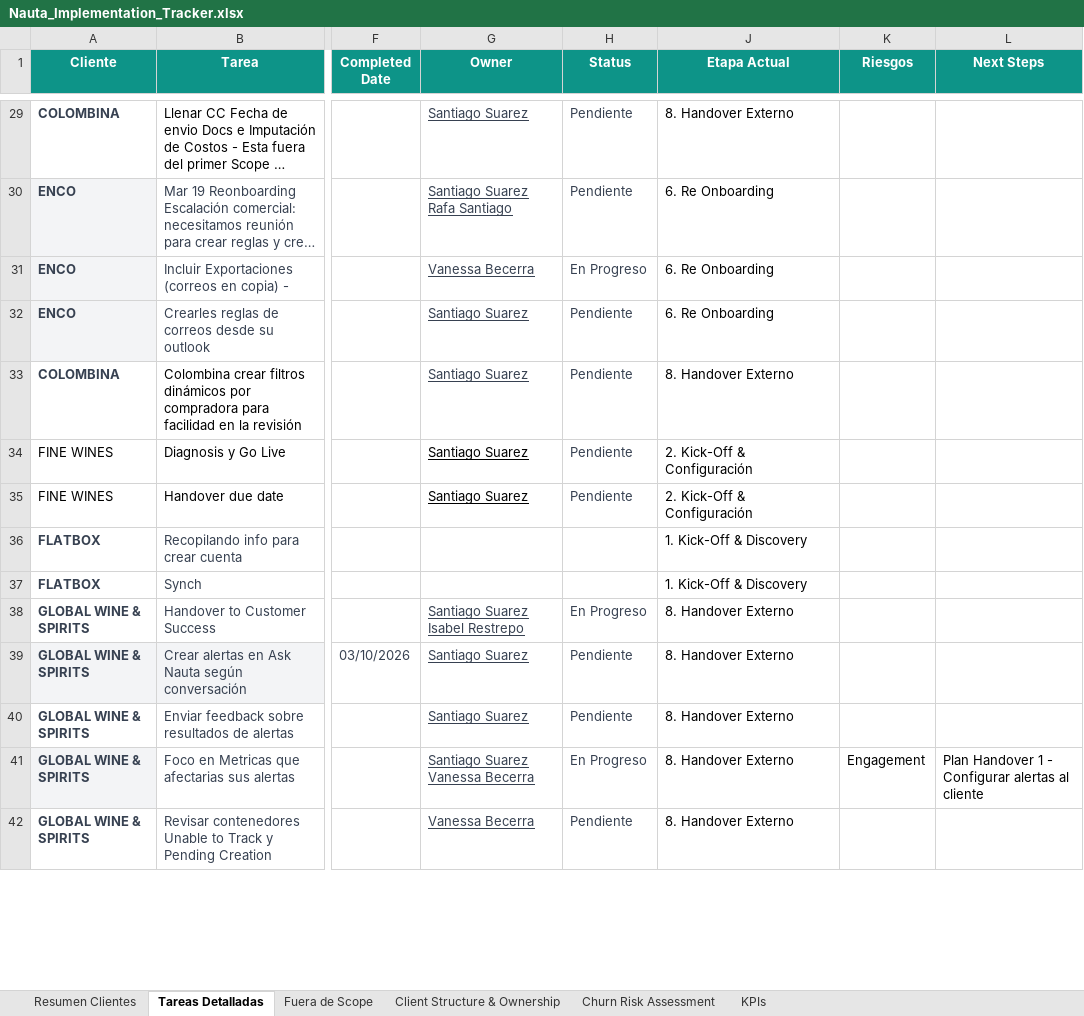
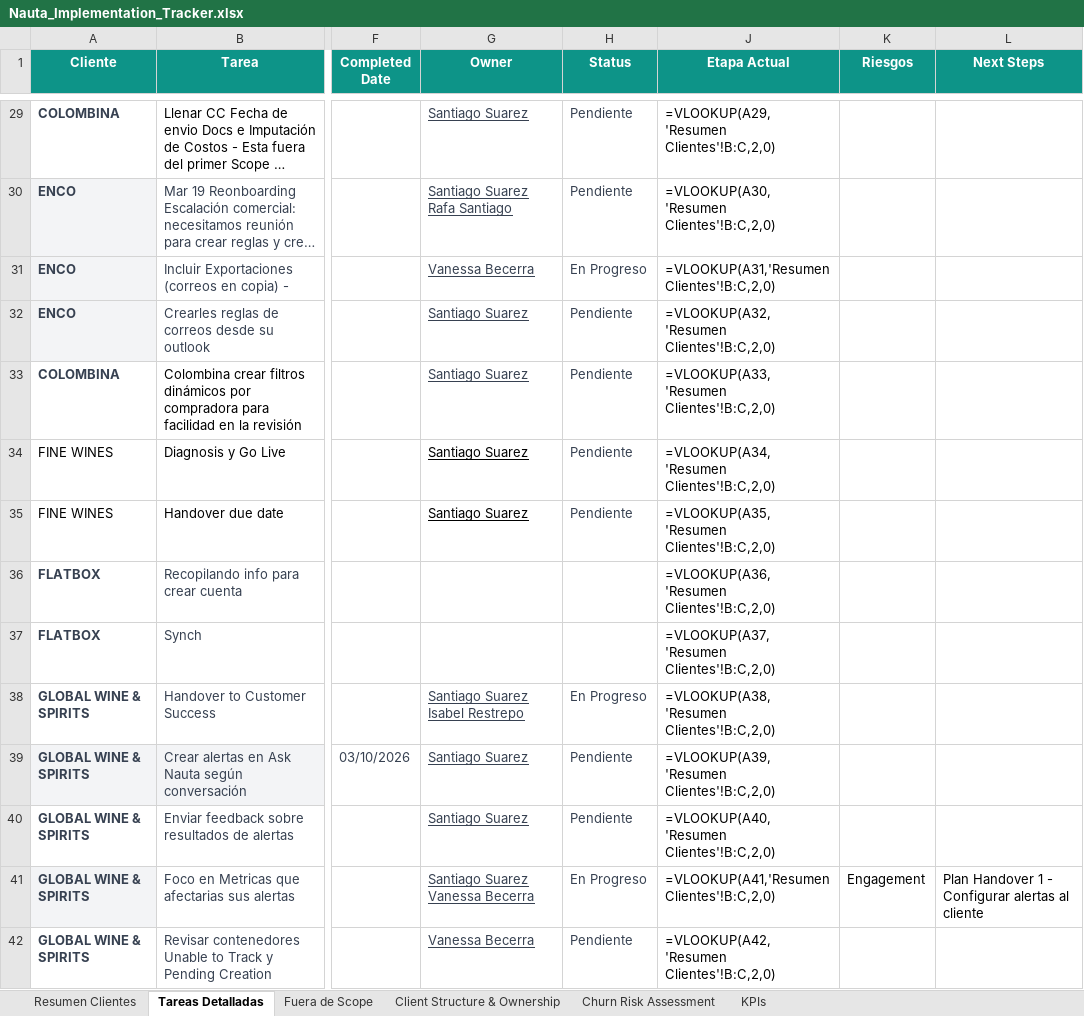
Before and after one commit to santiago-suarez-nauta/nauta-implementation-tracker, an Excel workbook: data/Nauta_Implementation_Tracker.xlsx, sheet Tareas Detalladas, drawn as a sheet; only a part is shown, gaps mark what is left out; long unchanged cells end in …; values as stored, in another font and other column widths than the file's, no borders; formulas without a stored value are shown as written; charts and pictures not drawn; the diff covers the shown part only; the diff names each change by its address in the sheet, - before the commit and + after, or states it on an @@ line.

Commit message:
data: update % avance per Santiago (11 clients)

```diff
--- a/data/Nauta_Implementation_Tracker.xlsx (sheet Tareas Detalladas)
+++ b/data/Nauta_Implementation_Tracker.xlsx (sheet Tareas Detalladas)
-J29 (Etapa Actual): 8. Handover Externo
+J29 (Etapa Actual): =VLOOKUP(A29,'Resumen Clientes'!B:C,2,0)
-J30 (Etapa Actual): 6. Re Onboarding
+J30 (Etapa Actual): =VLOOKUP(A30,'Resumen Clientes'!B:C,2,0)
-J31 (Etapa Actual): 6. Re Onboarding
+J31 (Etapa Actual): =VLOOKUP(A31,'Resumen Clientes'!B:C,2,0)
-J32 (Etapa Actual): 6. Re Onboarding
+J32 (Etapa Actual): =VLOOKUP(A32,'Resumen Clientes'!B:C,2,0)
-J33 (Etapa Actual): 8. Handover Externo
+J33 (Etapa Actual): =VLOOKUP(A33,'Resumen Clientes'!B:C,2,0)
-J34 (Etapa Actual): 2. Kick-Off & Configuración
+J34 (Etapa Actual): =VLOOKUP(A34,'Resumen Clientes'!B:C,2,0)
-J35 (Etapa Actual): 2. Kick-Off & Configuración
+J35 (Etapa Actual): =VLOOKUP(A35,'Resumen Clientes'!B:C,2,0)
-J36 (Etapa Actual): 1. Kick-Off & Discovery
+J36 (Etapa Actual): =VLOOKUP(A36,'Resumen Clientes'!B:C,2,0)
-J37 (Etapa Actual): 1. Kick-Off & Discovery
+J37 (Etapa Actual): =VLOOKUP(A37,'Resumen Clientes'!B:C,2,0)
-J38 (Etapa Actual): 8. Handover Externo
+J38 (Etapa Actual): =VLOOKUP(A38,'Resumen Clientes'!B:C,2,0)
-J39 (Etapa Actual): 8. Handover Externo
+J39 (Etapa Actual): =VLOOKUP(A39,'Resumen Clientes'!B:C,2,0)
-J40 (Etapa Actual): 8. Handover Externo
+J40 (Etapa Actual): =VLOOKUP(A40,'Resumen Clientes'!B:C,2,0)
-J41 (Etapa Actual): 8. Handover Externo
+J41 (Etapa Actual): =VLOOKUP(A41,'Resumen Clientes'!B:C,2,0)
-J42 (Etapa Actual): 8. Handover Externo
+J42 (Etapa Actual): =VLOOKUP(A42,'Resumen Clientes'!B:C,2,0)
```
Also changed, not shown: 94 edited cells elsewhere in this sheet, sheet Resumen Clientes, sheet Churn Risk Assessment, sheet Fuera de Scope, charts or pictures, 1 other file.
